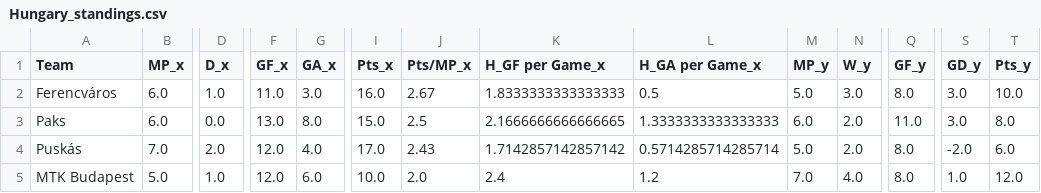
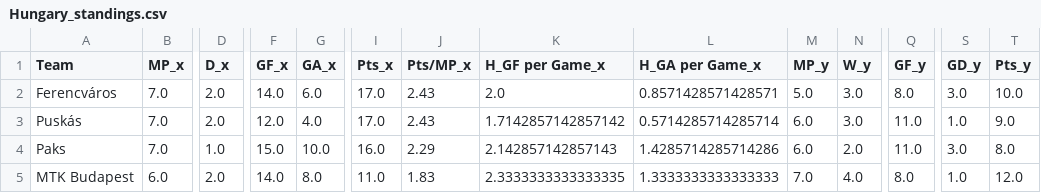
Before and after one commit to enzovillafuerte/FootballPredictor-V2.0, a CSV file: Standings/Hungary_standings.csv, drawn as a sheet; only a part is shown, gaps mark what is left out; removed rows and columns are numbered as before the commit, all else as after; rows hold the shown columns only; the diff covers the shown part only; the diff names each change by its address in the sheet, - before the commit and + after, or states it on an @@ line.

```diff
--- a/Standings/Hungary_standings.csv
+++ b/Standings/Hungary_standings.csv
-B2 (MP_x): 6.0
+B2 (MP_x): 7.0
-D2 (D_x): 1.0
+D2 (D_x): 2.0
-F2 (GF_x): 11.0
+F2 (GF_x): 14.0
-G2 (GA_x): 3.0
+G2 (GA_x): 6.0
-I2 (Pts_x): 16.0
+I2 (Pts_x): 17.0
-J2 (Pts/MP_x): 2.67
+J2 (Pts/MP_x): 2.43
-K2 (H_GF per Game_x): 1.8333333333333333
+K2 (H_GF per Game_x): 2.0
-L2 (H_GA per Game_x): 0.5
+L2 (H_GA per Game_x): 0.8571428571428571
-row 3: Paks | 6.0 | 0.0 | 13.0 | 8.0 | 15.0 | 2.5 | 2.1666666666666665 | 1.3333333333333333 | 6.0 | 2.0 | 11.0 | 3.0 | 8.0
-M3 (MP_y): 5.0
+M3 (MP_y): 6.0
-N3 (W_y): 2.0
+N3 (W_y): 3.0
-Q3 (GF_y): 8.0
+Q3 (GF_y): 11.0
-S3 (GD_y): -2.0
+S3 (GD_y): 1.0
-T3 (Pts_y): 6.0
+T3 (Pts_y): 9.0
+row 4: Paks | 7.0 | 1.0 | 15.0 | 10.0 | 16.0 | 2.29 | 2.142857142857143 | 1.4285714285714286 | 6.0 | 2.0 | 11.0 | 3.0 | 8.0
-B5 (MP_x): 5.0
+B5 (MP_x): 6.0
-D5 (D_x): 1.0
+D5 (D_x): 2.0
-F5 (GF_x): 12.0
+F5 (GF_x): 14.0
-G5 (GA_x): 6.0
+G5 (GA_x): 8.0
-I5 (Pts_x): 10.0
+I5 (Pts_x): 11.0
-J5 (Pts/MP_x): 2.0
+J5 (Pts/MP_x): 1.83
-K5 (H_GF per Game_x): 2.4
+K5 (H_GF per Game_x): 2.3333333333333335
-L5 (H_GA per Game_x): 1.2
+L5 (H_GA per Game_x): 1.3333333333333333
```
Also changed, not shown: 64 edited cells elsewhere in this file, Standings/Bundesliga_standings.csv, Standings/EPL_standings.csv, 21 other files.
